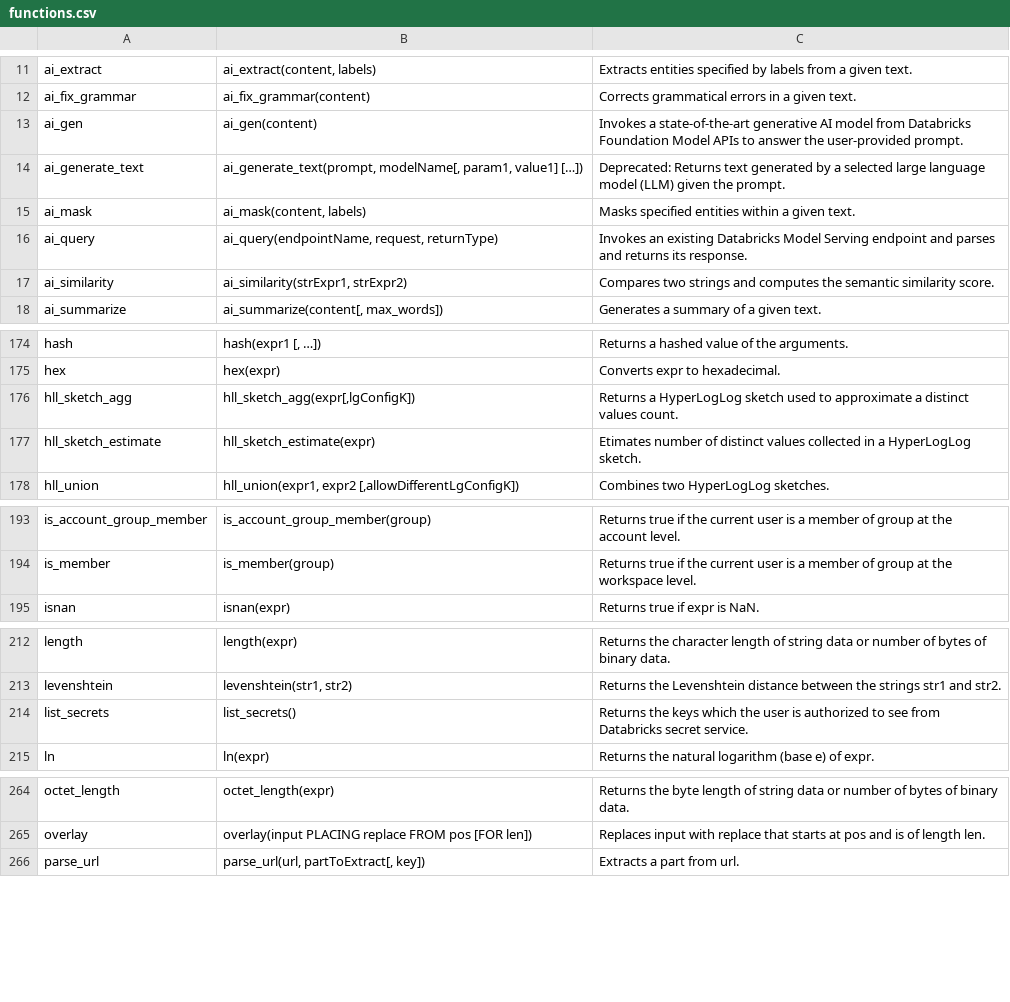
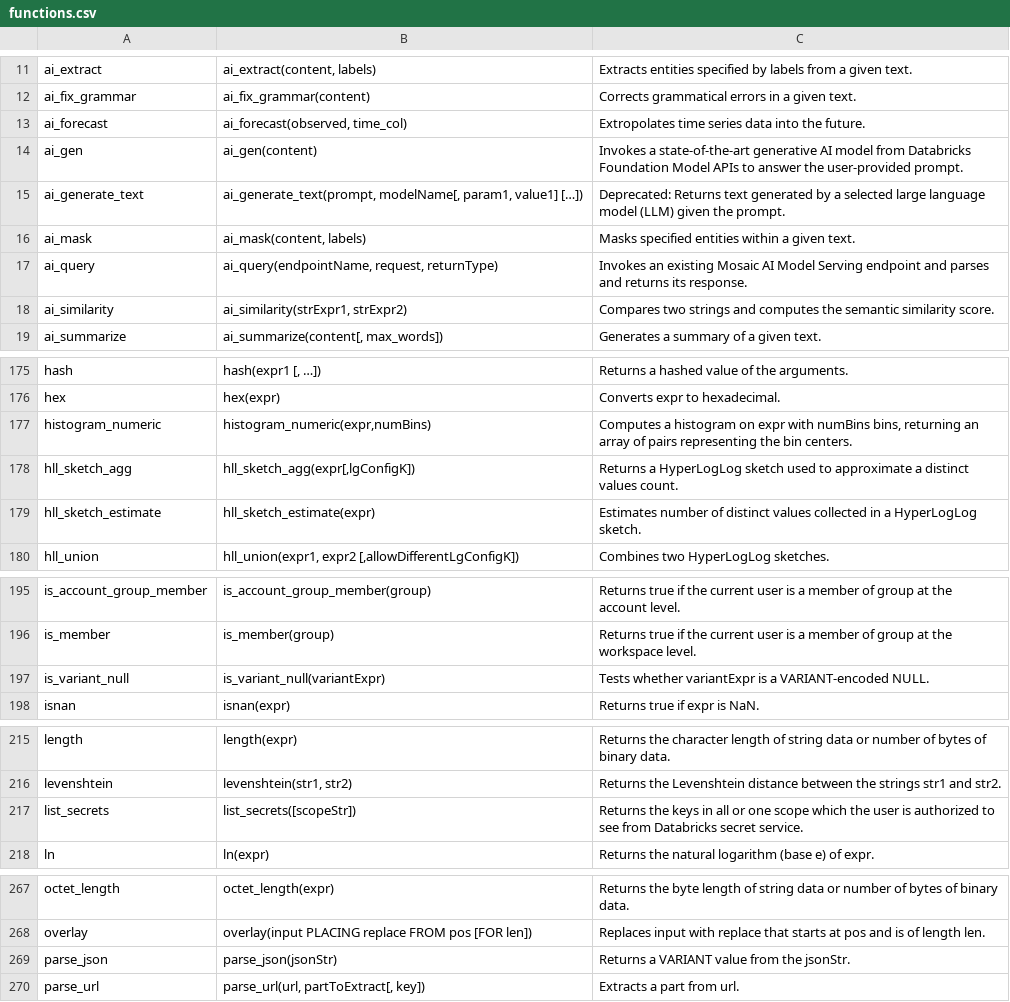
Before and after one commit to alexmalins/harlequin-databricks, a CSV file: src/harlequin_databricks/functions.csv, drawn as a sheet; only a part is shown, gaps mark what is left out; the diff covers the shown part only.

Commit message:
Update Databricks SQL functions 2024-08-02

```diff
--- a/src/harlequin_databricks/functions.csv
+++ b/src/harlequin_databricks/functions.csv
@@ -12,2 +12,3 @@ ai_extract,"ai_extract(content, labels)",Extracts entities specified by labels f
 ai_fix_grammar,ai_fix_grammar(content),Corrects grammatical errors in a given text.
+ai_forecast,"ai_forecast(observed, time_col)",Extropolates time series data into the future.
 ai_gen,ai_gen(content),Invokes a state-of-the-art generative AI model from Databricks Foundation Model APIs to answer the user-provided prompt.
@@ -15,3 +16,3 @@ ai_generate_text,"ai_generate_text(prompt, modelName[, param1, value1] […])",D
 ai_mask,"ai_mask(content, labels)",Masks specified entities within a given text.
-ai_query,"ai_query(endpointName, request, returnType)",Invokes an existing Databricks Model Serving endpoint and parses and returns its response.
+ai_query,"ai_query(endpointName, request, returnType)",Invokes an existing Mosaic AI Model Serving endpoint and parses and returns its response.
 ai_similarity,"ai_similarity(strExpr1, strExpr2)",Compares two strings and computes the semantic similarity score.
@@ -175,4 +176,5 @@ hash,"hash(expr1 [, …])",Returns a hashed value of the arguments.
 hex,hex(expr),Converts expr to hexadecimal.
+histogram_numeric,"histogram_numeric(expr,numBins)","Computes a histogram on expr with numBins bins, returning an array of pairs representing the bin centers."
 hll_sketch_agg,"hll_sketch_agg(expr[,lgConfigK])",Returns a HyperLogLog sketch used to approximate a distinct values count.
-hll_sketch_estimate,hll_sketch_estimate(expr),Etimates number of distinct values collected in a HyperLogLog sketch.
+hll_sketch_estimate,hll_sketch_estimate(expr),Estimates number of distinct values collected in a HyperLogLog sketch.
 hll_union,"hll_union(expr1, expr2 [,allowDifferentLgConfigK])",Combines two HyperLogLog sketches.
@@ -194,2 +196,3 @@ is_account_group_member,is_account_group_member(group),Returns true if the curre
 is_member,is_member(group),Returns true if the current user is a member of group at the workspace level.
+is_variant_null,is_variant_null(variantExpr),Tests whether variantExpr is a VARIANT-encoded NULL.
 isnan,isnan(expr),Returns true if expr is NaN.
@@ -213,3 +216,3 @@ length,length(expr),Returns the character length of string data or number of byt
 levenshtein,"levenshtein(str1, str2)",Returns the Levenshtein distance between the strings str1 and str2.
-list_secrets,list_secrets(),Returns the keys which the user is authorized to see from Databricks secret service.
+list_secrets,list_secrets([scopeStr]),Returns the keys in all or one scope which the user is authorized to see from Databricks secret service.
 ln,ln(expr),Returns the natural logarithm (base e) of expr.
@@ -265,2 +268,3 @@ octet_length,octet_length(expr),Returns the byte length of string data or number
 overlay,overlay(input PLACING replace FROM pos [FOR len]),Replaces input with replace that starts at pos and is of length len.
+parse_json,parse_json(jsonStr),Returns a VARIANT value from the jsonStr.
 parse_url,"parse_url(url, partToExtract[, key])",Extracts a part from url.
```
Also changed, not shown: 14 added rows and 1 edited cell elsewhere in this file, 2 other files.
